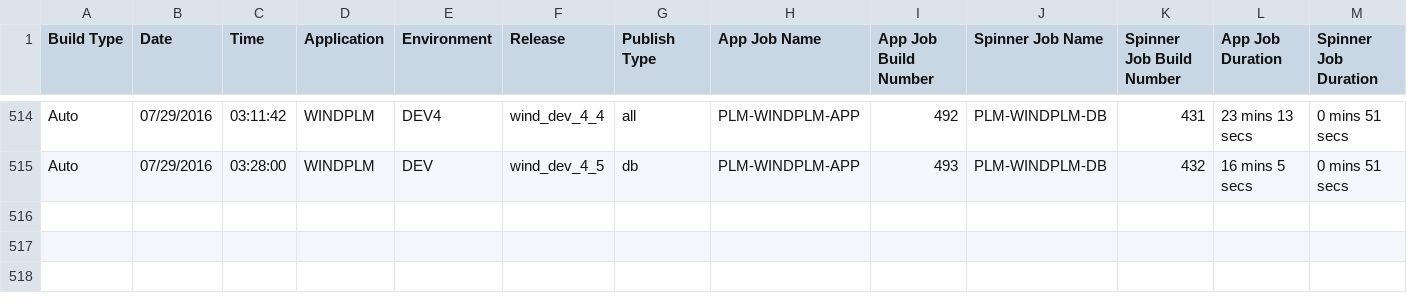
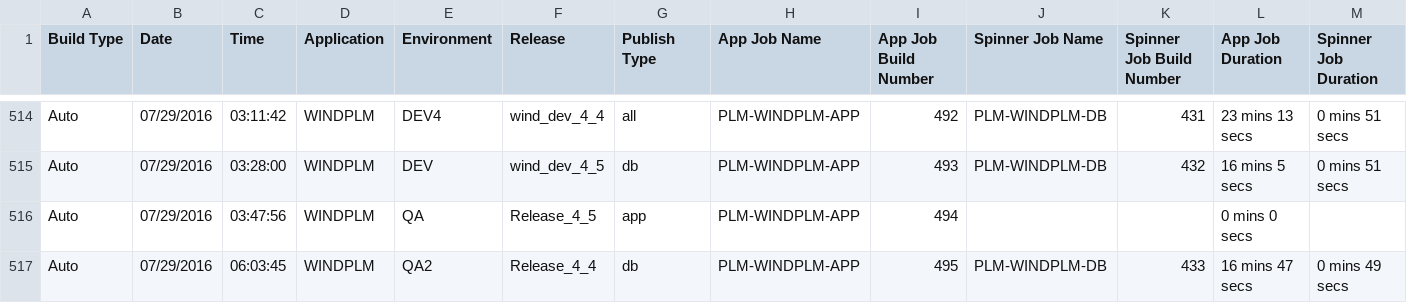
Before and after one commit to veersudhir83/csv-to-html-table, a CSV file: data/PLM_BUILD_METRICS.CSV, drawn as a sheet; only a part is shown, gaps mark what is left out; rows hold the shown columns only; the diff names each change by its address in the sheet, - before the commit and + after, or states it on an @@ line.

Commit message:
New Metrics File at 07-29-2016 15:38:13

```diff
--- a/data/PLM_BUILD_METRICS.CSV
+++ b/data/PLM_BUILD_METRICS.CSV
+row 516: Auto | 07/29/2016 | 03:47:56 | WINDPLM | QA | Release_4_5 | app | PLM-WINDPLM-APP | 494 |  |  | 0 mins 0 secs
+row 517: Auto | 07/29/2016 | 06:03:45 | WINDPLM | QA2 | Release_4_4 | db | PLM-WINDPLM-APP | 495 | PLM-WINDPLM-DB | 433 | 16 mins 47 secs | 0 mins 49 secs
```
Also changed, not shown: 2 other files.
